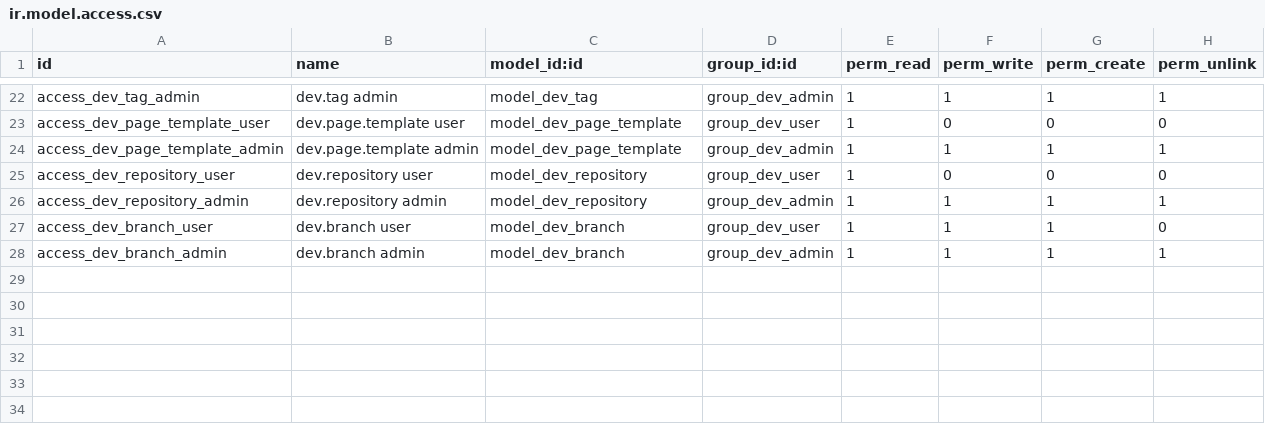
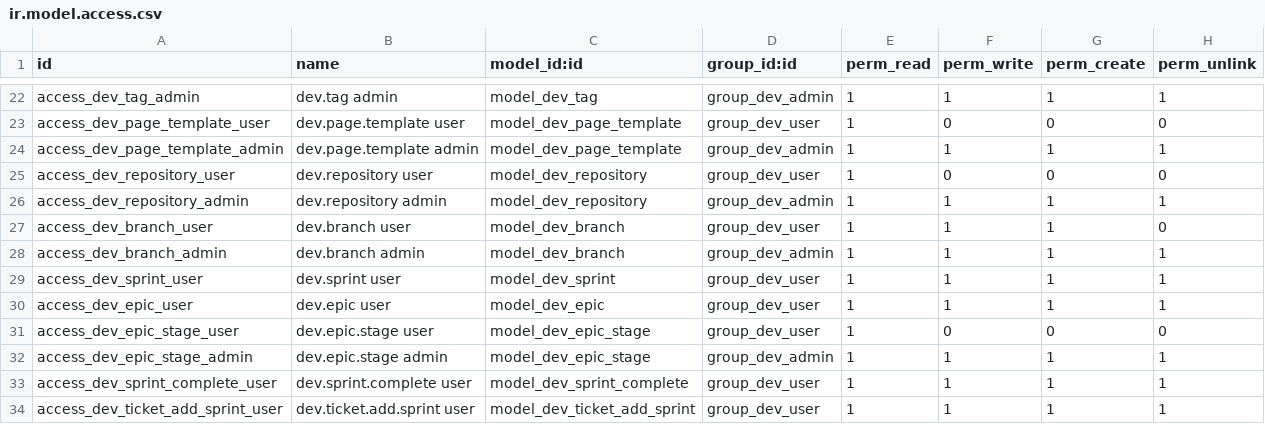
Before and after one commit to dan-cliff/system, a CSV file: dev_management/security/ir.model.access.csv, drawn as a sheet; only a part is shown, gaps mark what is left out; the diff names each change by its address in the sheet, - before the commit and + after, or states it on an @@ line.

```diff
--- a/dev_management/security/ir.model.access.csv
+++ b/dev_management/security/ir.model.access.csv
+row 29: access_dev_sprint_user | dev.sprint user | model_dev_sprint | group_dev_user | 1 | 1 | 1 | 1
+row 30: access_dev_epic_user | dev.epic user | model_dev_epic | group_dev_user | 1 | 1 | 1 | 1
+row 31: access_dev_epic_stage_user | dev.epic.stage user | model_dev_epic_stage | group_dev_user | 1 | 0 | 0 | 0
+row 32: access_dev_epic_stage_admin | dev.epic.stage admin | model_dev_epic_stage | group_dev_admin | 1 | 1 | 1 | 1
+row 33: access_dev_sprint_complete_user | dev.sprint.complete user | model_dev_sprint_complete | group_dev_user | 1 | 1 | 1 | 1
+row 34: access_dev_ticket_add_sprint_user | dev.ticket.add.sprint user | model_dev_ticket_add_sprint | group_dev_user | 1 | 1 | 1 | 1
```
Also changed, not shown: 21 other files.
